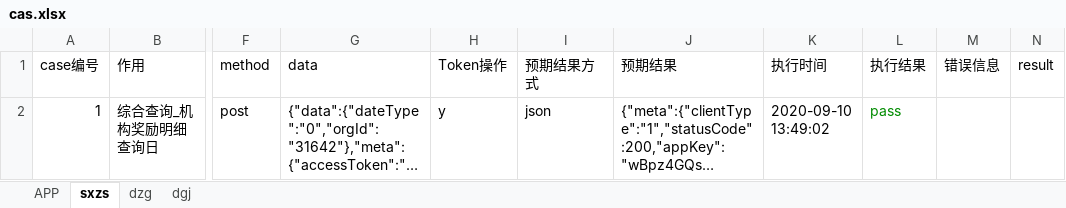
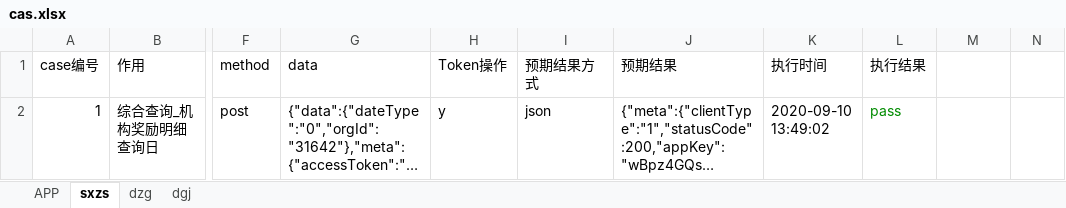
Before and after one commit to zihui1/python_Interface, an Excel workbook: Data/cas.xlsx, sheet sxzs, drawn as a sheet; only a part is shown, gaps mark what is left out; long unchanged cells end in …; values as stored, in another font and other column widths than the file's, no borders; the diff names each change by its address in the sheet, - before the commit and + after, or states it on an @@ line.

```diff
--- a/Data/cas.xlsx (sheet sxzs)
+++ b/Data/cas.xlsx (sheet sxzs)
-M1: 错误信息
+M1: (empty)
-N1: result
+N1: (empty)
```
Also changed, not shown: 11 other files.
